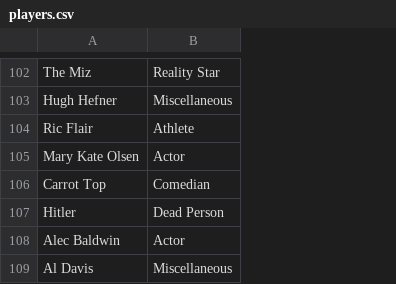
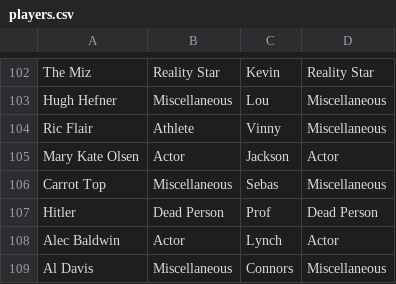
Before and after one commit to gmassanek/fantasy-celebrity, a CSV file: db/seeds/bad_celebs/players.csv, drawn as a sheet; only a part is shown, gaps mark what is left out; the diff covers the shown part only; the diff names each change by its address in the sheet, - before the commit and + after, or states it on an @@ line.

Commit message:
Fix seed league positions and make miscellaneous not strict

```diff
--- a/db/seeds/bad_celebs/players.csv
+++ b/db/seeds/bad_celebs/players.csv
+column C, rows 102-109: Kevin | Lou | Vinny | Jackson | Sebas | Prof | Lynch | Connors
+column D, rows 102-109: Reality Star | Miscellaneous | Miscellaneous | Actor | Miscellaneous | Dead Person | Actor | Miscellaneous
-B106: Comedian
+B106: Miscellaneous
```
Also changed, not shown: 6 edited cells elsewhere in this file, 8 other files.
